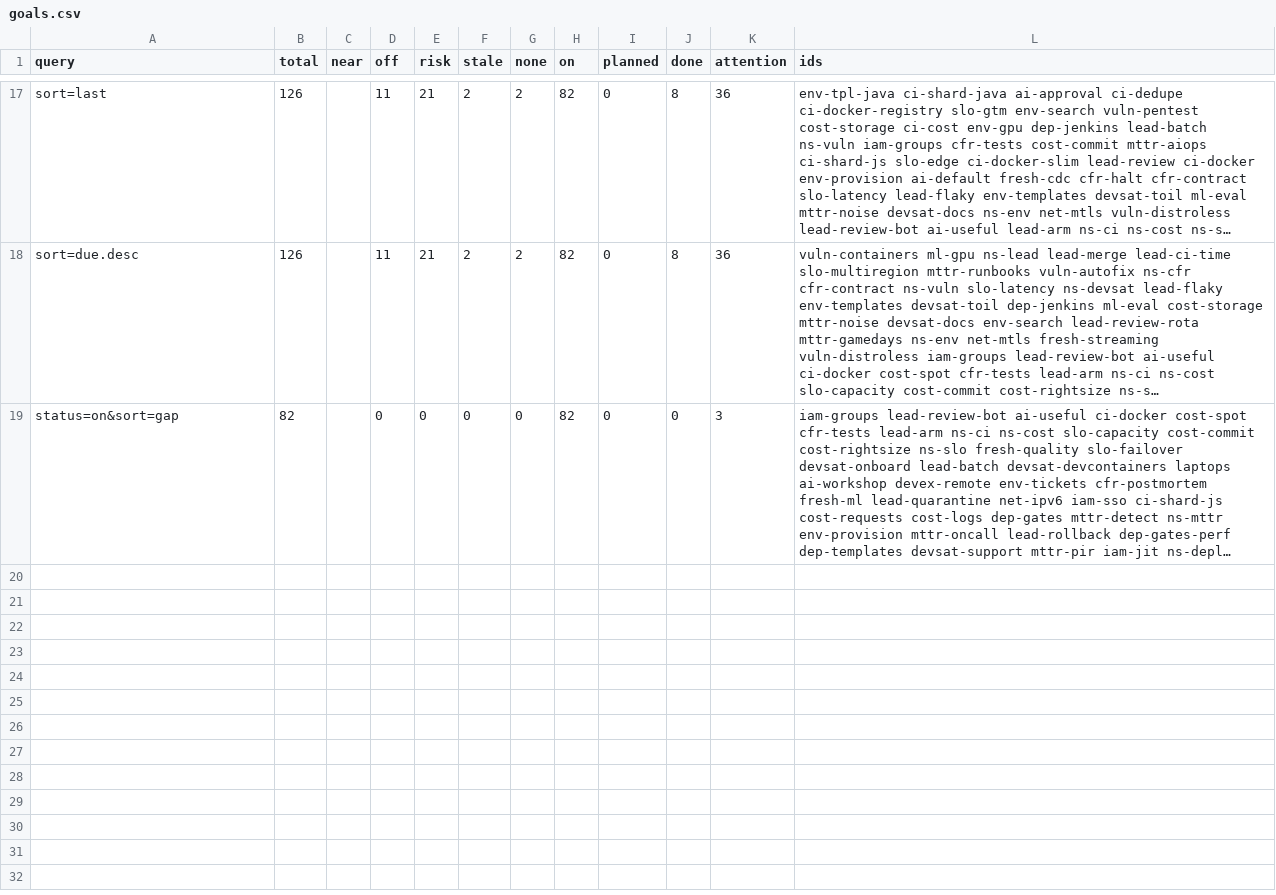
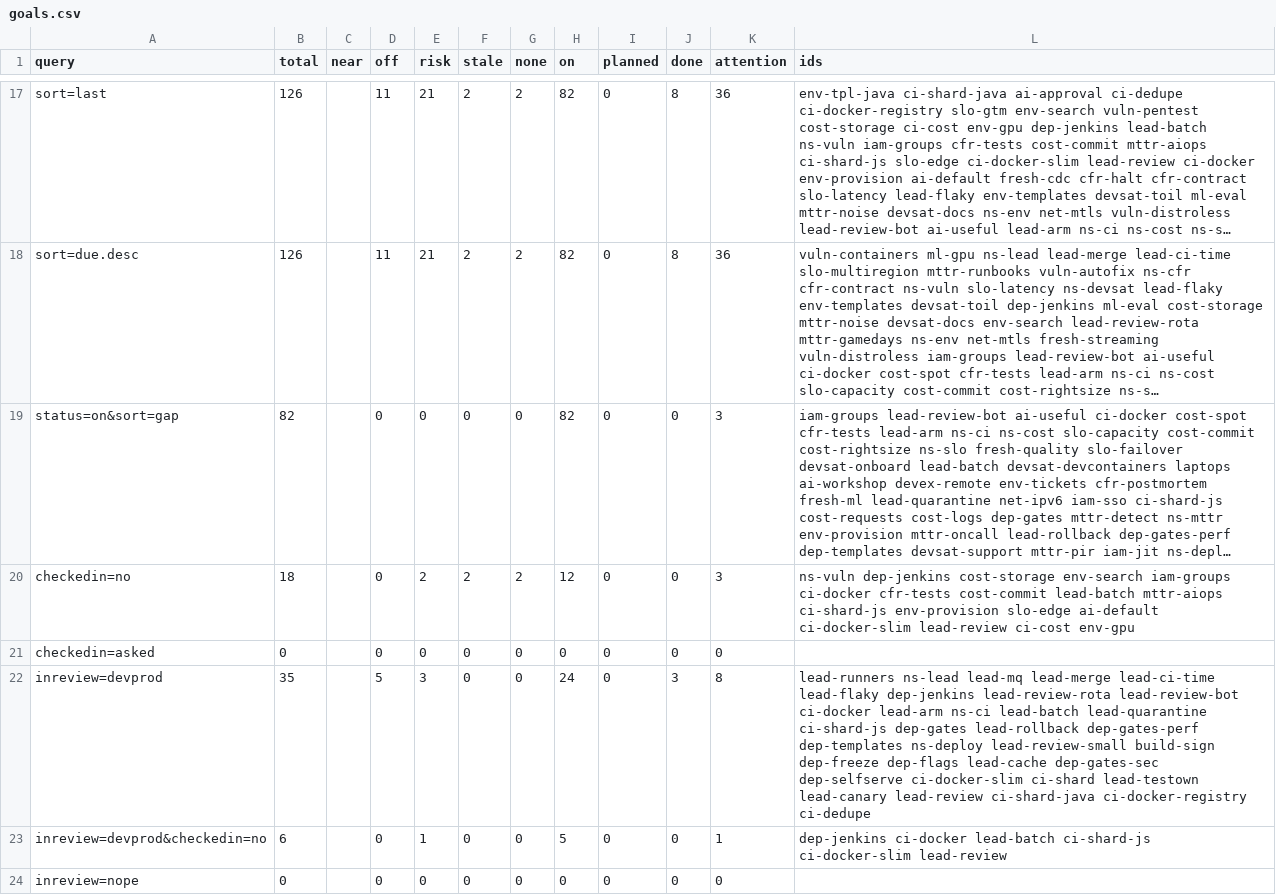
Before and after one commit to sconies/goals-app, a CSV file: spec/conformance/goals.csv, drawn as a sheet; only a part is shown, gaps mark what is left out; long unchanged cells end in …; the diff names each change by its address in the sheet, - before the commit and + after, or states it on an @@ line.

```diff
--- a/spec/conformance/goals.csv
+++ b/spec/conformance/goals.csv
+row 20: checkedin=no | 18 |  | 0 | 2 | 2 | 2 | 12 | 0 | 0 | 3 | ns-vuln dep-jenkins cost-storage env-search iam-groups ci-docker cfr-tests cost-commit lead-batch mttr-aiops ci-shard-js env-provision slo-edge ai-default ci-docker-slim lead-review ci-cost env-gpu
+row 21: checkedin=asked | 0 |  | 0 | 0 | 0 | 0 | 0 | 0 | 0 | 0
+row 22: inreview=devprod | 35 |  | 5 | 3 | 0 | 0 | 24 | 0 | 3 | 8 | lead-runners ns-lead lead-mq lead-merge lead-ci-time lead-flaky dep-jenkins lead-review-rota lead-review-bot ci-docker lead-arm ns-ci lead-batch lead-quarantine ci-shard-js dep-gates lead-rollback dep-gates-perf dep-templates ns-deploy lead-review-small build-sign dep-freeze dep-flags lead-cache dep-gates-sec dep-selfserve ci-docker-slim ci-shard lead-testown lead-canary lead-review ci-shard-java ci-docker-registry ci-dedupe
+row 23: inreview=devprod&checkedin=no | 6 |  | 0 | 1 | 0 | 0 | 5 | 0 | 0 | 1 | dep-jenkins ci-docker lead-batch ci-shard-js ci-docker-slim lead-review
+row 24: inreview=nope | 0 |  | 0 | 0 | 0 | 0 | 0 | 0 | 0 | 0
```
Also changed, not shown: 32 other files.
